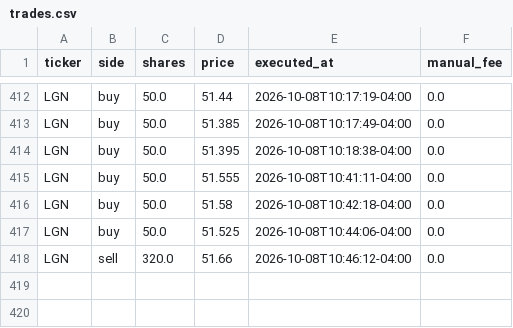
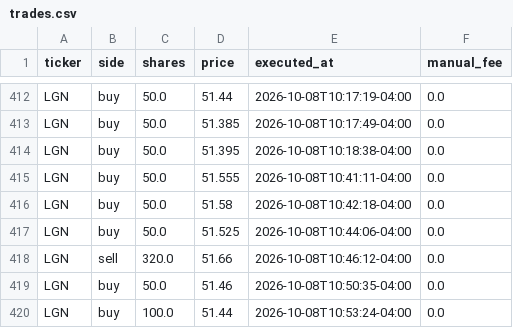
Before and after one commit to fartzy/stock-picker, a CSV file: data/trades/trades.csv, drawn as a sheet; only a part is shown, gaps mark what is left out.

```diff
--- a/data/trades/trades.csv
+++ b/data/trades/trades.csv
@@ -418 +418,3 @@ LGN,buy,50.0,51.525,2026-10-08T10:44:06-04:00,0.0
 LGN,sell,320.0,51.66,2026-10-08T10:46:12-04:00,0.0
+LGN,buy,50.0,51.46,2026-10-08T10:50:35-04:00,0.0
+LGN,buy,100.0,51.44,2026-10-08T10:53:24-04:00,0.0
```
Also changed, not shown: 2 other files.
